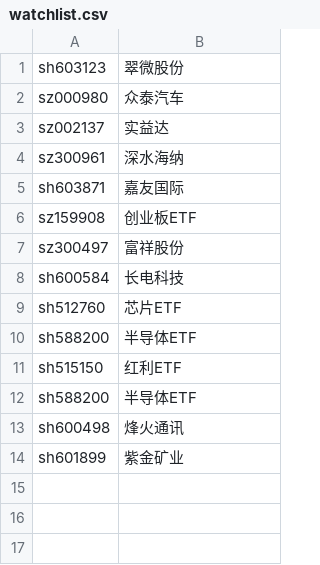
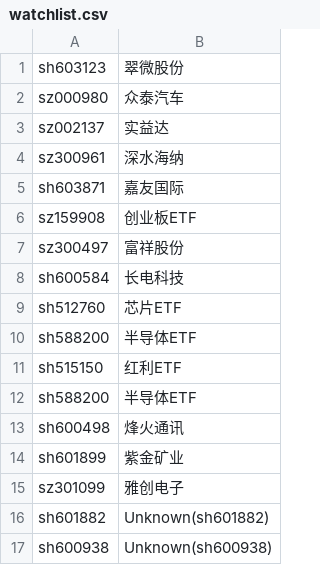
Before and after one commit to cnboker/ai-stock, a CSV file: state/watchlist.csv, drawn as a sheet; the diff names each change by its address in the sheet, - before the commit and + after, or states it on an @@ line.

```diff
--- a/state/watchlist.csv
+++ b/state/watchlist.csv
+row 15: sz301099 | 雅创电子
+row 16: sh601882 | Unknown(sh601882)
+row 17: sh600938 | Unknown(sh600938)
```
Also changed, not shown: 37 other files.
